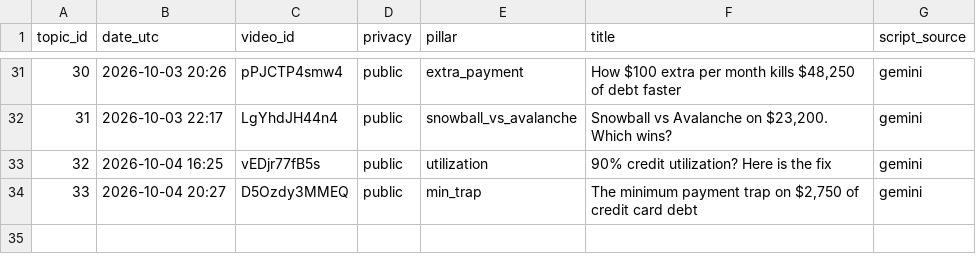
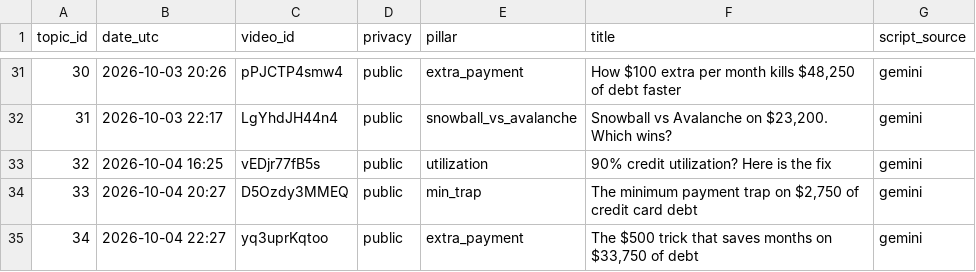
Before and after one commit to olgunkadirgulhan/debtlab-ai, a CSV file: youtube/published.csv, drawn as a sheet; only a part is shown, gaps mark what is left out; the diff names each change by its address in the sheet, - before the commit and + after, or states it on an @@ line.

Commit message:
short: 2026-10-04-2227

```diff
--- a/youtube/published.csv
+++ b/youtube/published.csv
+row 35: 34 | 2026-10-04 22:27 | yq3uprKqtoo | public | extra_payment | The $500 trick that saves months on $33,750 of debt | gemini
```
